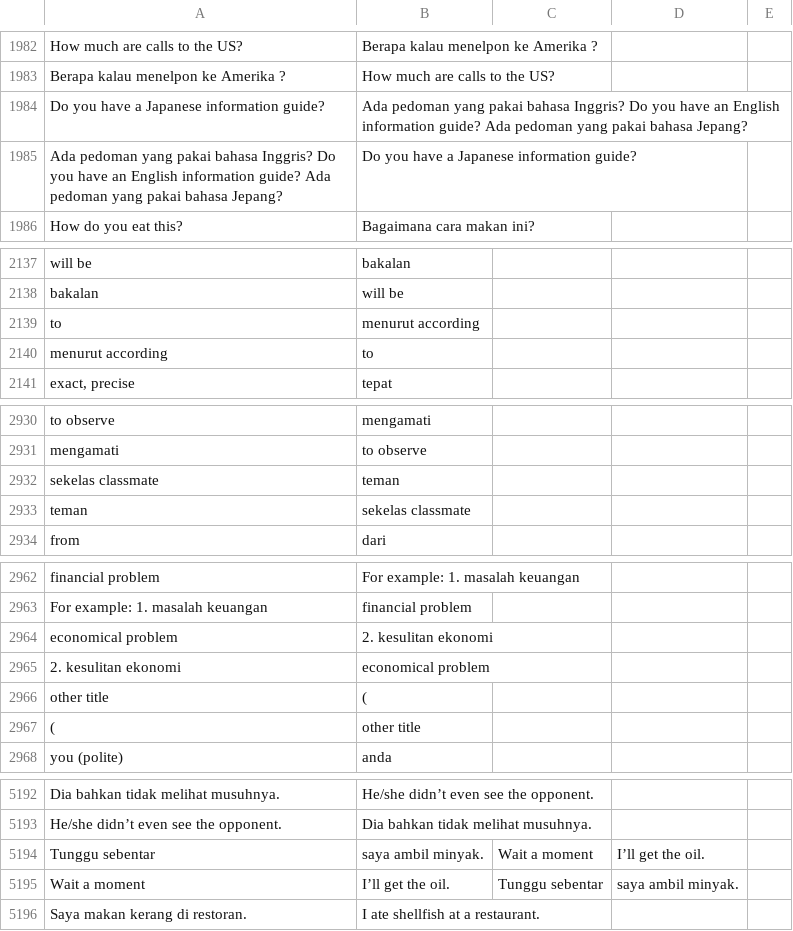
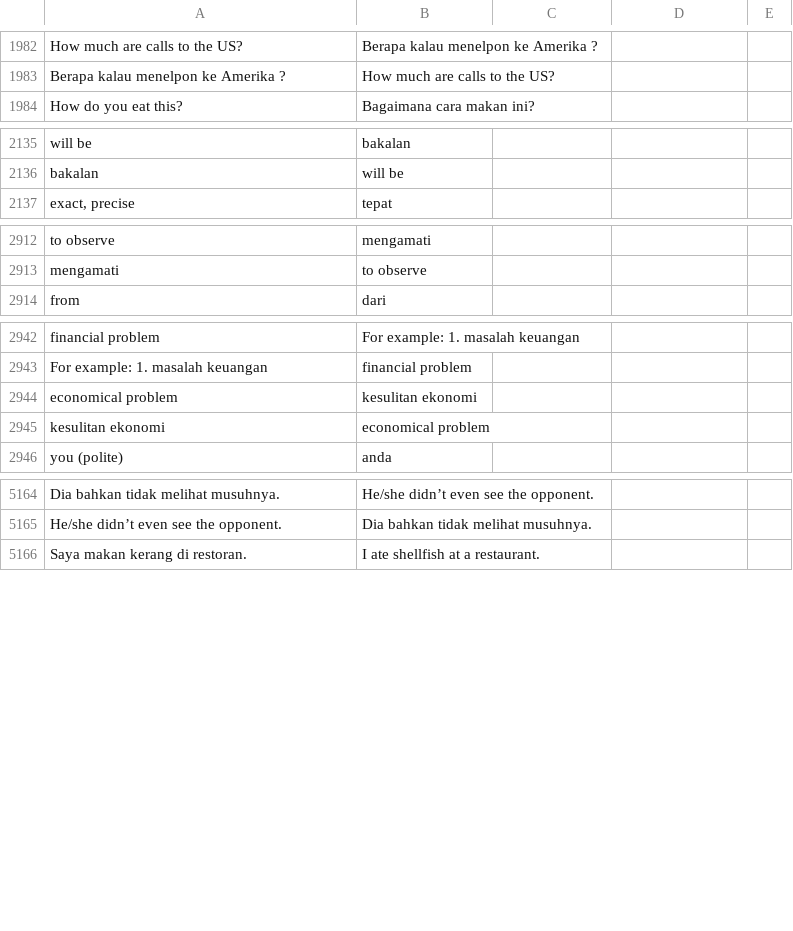
Before and after one commit to jjdevine/Flashcards, a CSV file: SourceCsvs/Indonesian.csv, drawn as a sheet; only a part is shown, gaps mark what is left out; the diff covers the shown part only.

```diff
--- a/SourceCsvs/Indonesian.csv
+++ b/SourceCsvs/Indonesian.csv
@@ -1983,4 +1983,2 @@ How much are calls to the US?,Berapa kalau menelpon ke Amerika ?
 Berapa kalau menelpon ke Amerika ?,How much are calls to the US?
-Do you have a Japanese information guide?,Ada pedoman yang pakai bahasa Inggris? Do you have an English information guide? Ada pedoman yang pakai bahasa Jepang?
-Ada pedoman yang pakai bahasa Inggris? Do you have an English information guide? Ada pedoman yang pakai bahasa Jepang?,Do you have a Japanese information guide?
 How do you eat this?,Bagaimana cara makan ini?
@@ -2138,4 +2136,2 @@ will be,bakalan
 bakalan,will be
-to,menurut according
-menurut according,to
 "exact, precise",tepat
@@ -2931,4 +2913,2 @@ to observe,mengamati
 mengamati,to observe
-sekelas classmate,teman
-teman,sekelas classmate
 from,dari
@@ -2963,6 +2943,4 @@ financial problem,For example: 1. masalah keuangan
 For example: 1. masalah keuangan,financial problem
-economical problem,2. kesulitan ekonomi
-2. kesulitan ekonomi,economical problem
-other title,(
-(,other title
+economical problem,kesulitan ekonomi
+kesulitan ekonomi,economical problem
 you (polite),anda
@@ -5193,4 +5165,2 @@ Dia bahkan tidak melihat musuhnya.,He/she didn’t even see the opponent.
 He/she didn’t even see the opponent.,Dia bahkan tidak melihat musuhnya.
-Tunggu sebentar, saya ambil minyak.,Wait a moment, I’ll get the oil.
-Wait a moment, I’ll get the oil.,Tunggu sebentar, saya ambil minyak.
 Saya makan kerang di restoran.,I ate shellfish at a restaurant.
```
Also changed, not shown: 20 removed rows elsewhere in this file, SourceCsvs/Indo Eng-Ind.csv, SourceCsvs/Indo Ind-Eng.csv, 3 other files.
